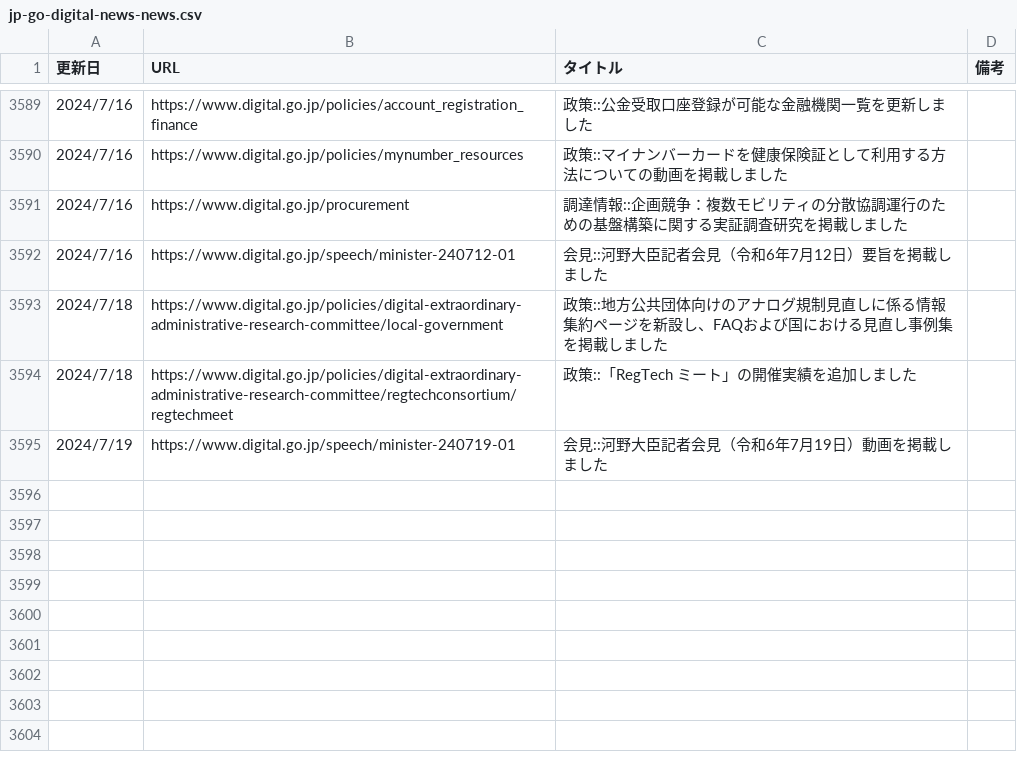
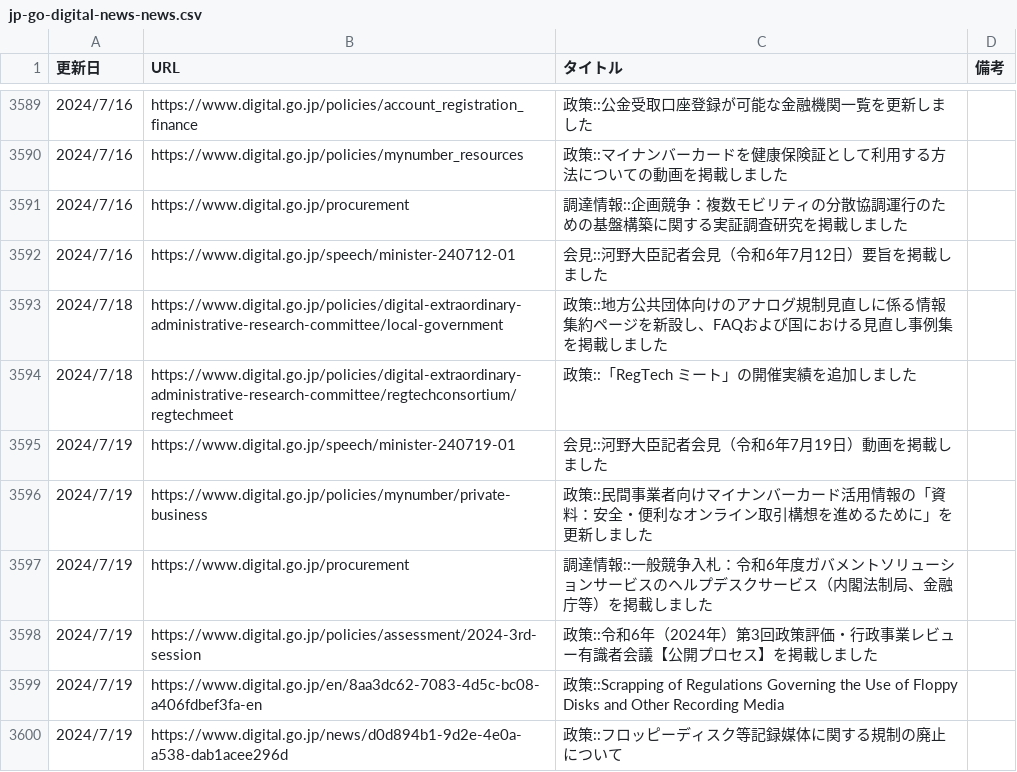
Before and after one commit to c-3lab/jp-go-digital-news, a CSV file: jp-go-digital-news-news.csv, drawn as a sheet; only a part is shown, gaps mark what is left out.

```diff
--- a/jp-go-digital-news-news.csv
+++ b/jp-go-digital-news-news.csv
@@ -8084 +8084,21 @@
       ",https://www.digital.go.jp/speech/minister-240719-01,会見::河野大臣記者会見（令和6年7月19日）動画を掲載しました
+"
+            2024/7/19
+
+      ",https://www.digital.go.jp/policies/mynumber/private-business,政策::民間事業者向けマイナンバーカード活用情報の「資料：安全・便利なオンライン取引構想を進めるために」を更新しました
+"
+            2024/7/19
+
+      ",https://www.digital.go.jp/procurement,調達情報::一般競争入札：令和6年度ガバメントソリューションサービスのヘルプデスクサービス（内閣法制局、金融庁等）を掲載しました
+"
+            2024/7/19
+
+      ",https://www.digital.go.jp/policies/assessment/2024-3rd-session,政策::令和6年（2024年）第3回政策評価・行政事業レビュー有識者会議【公開プロセス】を掲載しました
+"
+            2024/7/19
+
+      ",https://www.digital.go.jp/en/8aa3dc62-7083-4d5c-bc08-a406fdbef3fa-en,政策::Scrapping of Regulations Governing the Use of Floppy Disks and Other Recording Media
+"
+            2024/7/19
+
+      ",https://www.digital.go.jp/news/d0d894b1-9d2e-4e0a-a538-dab1acee296d,政策::フロッピーディスク等記録媒体に関する規制の廃止について
```
Also changed, not shown: jp-go-cfa-news-news.csv, jp-go-digital-news-procurement.csv.
